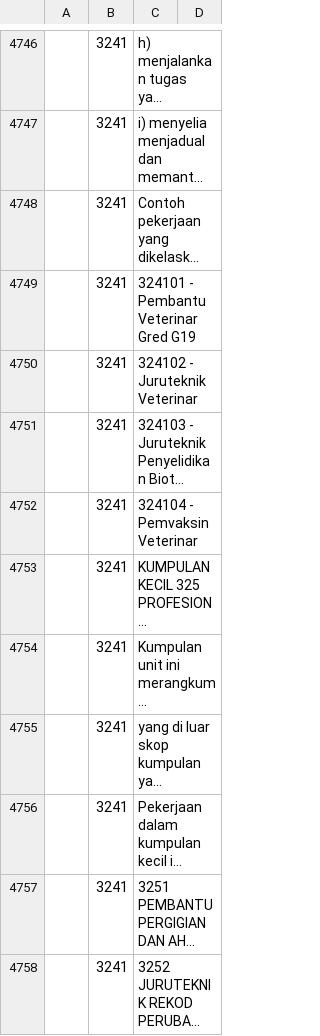
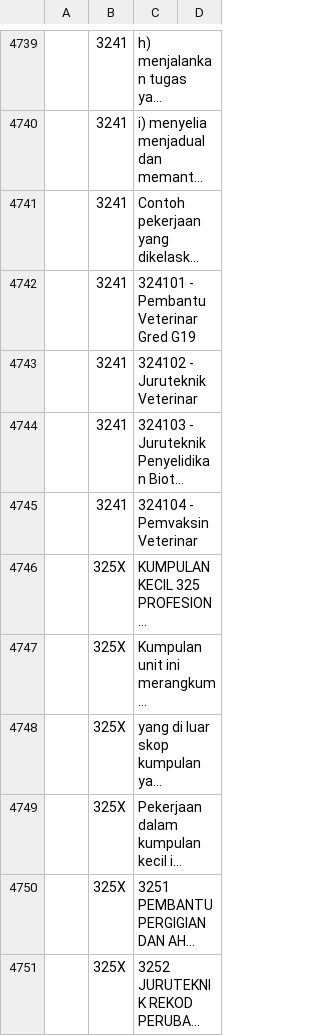
Before and after one commit to amin007/v2, a CSV file: sumber/fail/rujukan/csv/mascoBM-v06.csv, drawn as a sheet; only a part is shown, gaps mark what is left out; long unchanged cells end in …; addresses are those after the commit; the diff covers the shown part only; the diff names each change by its address in the sheet, - before the commit and + after, or states it on an @@ line.

```diff
--- a/sumber/fail/rujukan/csv/mascoBM-v06.csv
+++ b/sumber/fail/rujukan/csv/mascoBM-v06.csv
-B4746:B4751: 3241
+B4746:B4751: 325X
```
Also changed, not shown: 58 removed rows and 73 edited cells elsewhere in this file.
